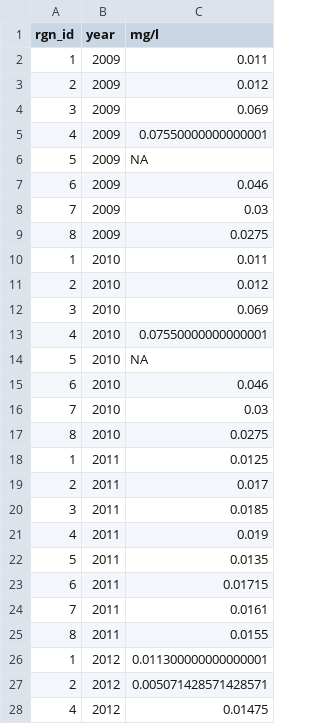
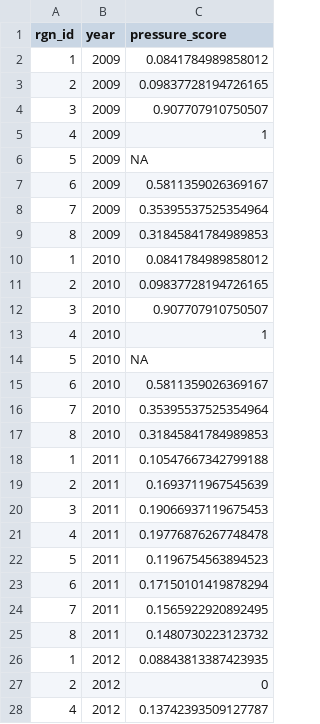
Before and after one commit to OHI-Science/bali, a CSV file: prep/CW/po_cadmium_bali2016.csv, drawn as a sheet; only a part is shown; the diff covers the shown part only.

```diff
--- a/prep/CW/po_cadmium_bali2016.csv
+++ b/prep/CW/po_cadmium_bali2016.csv
@@ -1,28 +1,28 @@
-rgn_id,year,mg/l
-1,2009,0.011
-2,2009,0.012
-3,2009,0.069
-4,2009,0.07550000000000001
+rgn_id,year,pressure_score
+1,2009,0.0841784989858012
+2,2009,0.09837728194726165
+3,2009,0.907707910750507
+4,2009,1
 5,2009,NA
-6,2009,0.046
-7,2009,0.03
-8,2009,0.0275
-1,2010,0.011
-2,2010,0.012
-3,2010,0.069
-4,2010,0.07550000000000001
+6,2009,0.5811359026369167
+7,2009,0.35395537525354964
+8,2009,0.31845841784989853
+1,2010,0.0841784989858012
+2,2010,0.09837728194726165
+3,2010,0.907707910750507
+4,2010,1
 5,2010,NA
-6,2010,0.046
-7,2010,0.03
-8,2010,0.0275
-1,2011,0.0125
-2,2011,0.017
-3,2011,0.0185
-4,2011,0.019
-5,2011,0.0135
-6,2011,0.01715
-7,2011,0.0161
-8,2011,0.0155
-1,2012,0.011300000000000001
-2,2012,0.005071428571428571
-4,2012,0.01475
+6,2010,0.5811359026369167
+7,2010,0.35395537525354964
+8,2010,0.31845841784989853
+1,2011,0.10547667342799188
+2,2011,0.1693711967545639
+3,2011,0.19066937119675453
+4,2011,0.19776876267748478
+5,2011,0.1196754563894523
+6,2011,0.17150101419878294
+7,2011,0.1565922920892495
+8,2011,0.1480730223123732
+1,2012,0.08843813387423935
+2,2012,0
+4,2012,0.13742393509127787
```
Also changed, not shown: 4 edited cells elsewhere in this file, prep/CW/po_bod_bali2016.csv, prep/CW/po_cod_bali2016.csv, 15 other files.
